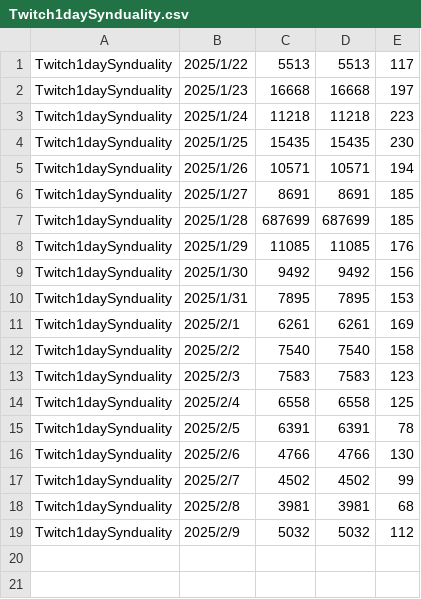
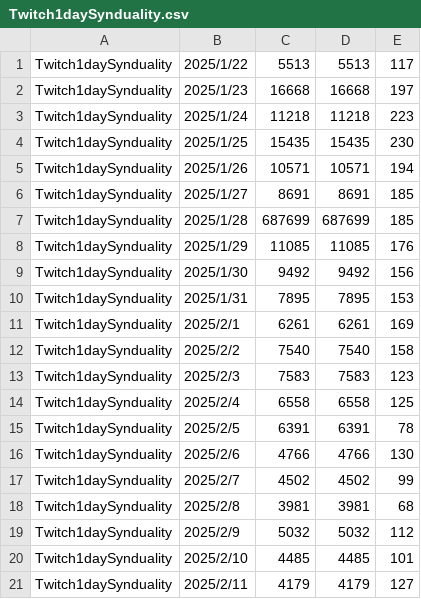
Before and after one commit to iwakiridrcm/youtube-find, a CSV file: Twitch1daySynduality/Twitch1daySynduality.csv, drawn as a sheet; the diff names each change by its address in the sheet, - before the commit and + after, or states it on an @@ line.

Commit message:
twitch 追加

```diff
--- a/Twitch1daySynduality/Twitch1daySynduality.csv
+++ b/Twitch1daySynduality/Twitch1daySynduality.csv
+row 20: Twitch1daySynduality | 2025/2/10 | 4485 | 4485 | 101
+row 21: Twitch1daySynduality | 2025/2/11 | 4179 | 4179 | 127
```
Also changed, not shown: Twitch1dayStrinova/Twitch1dayStrinova.csv.
